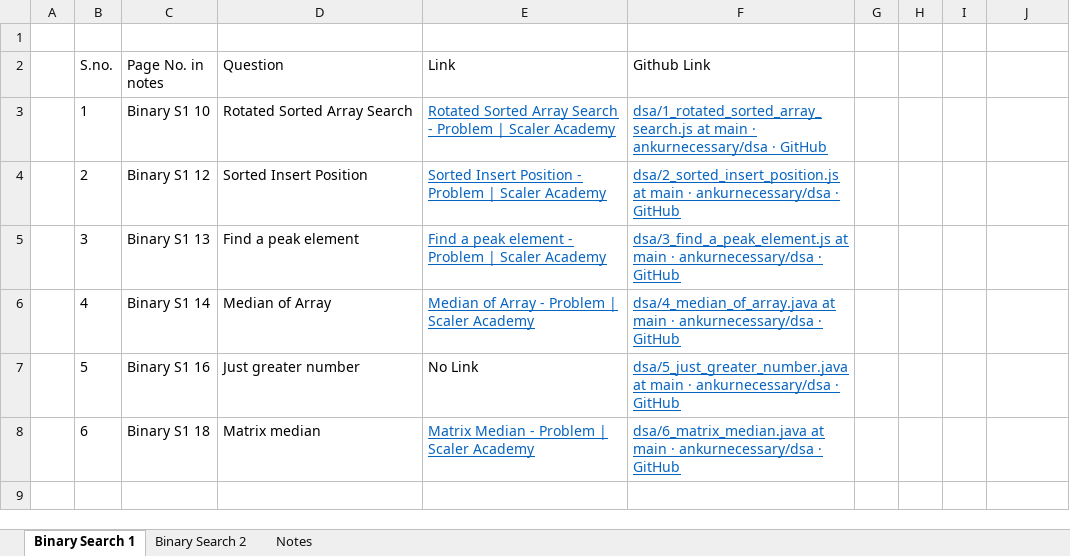
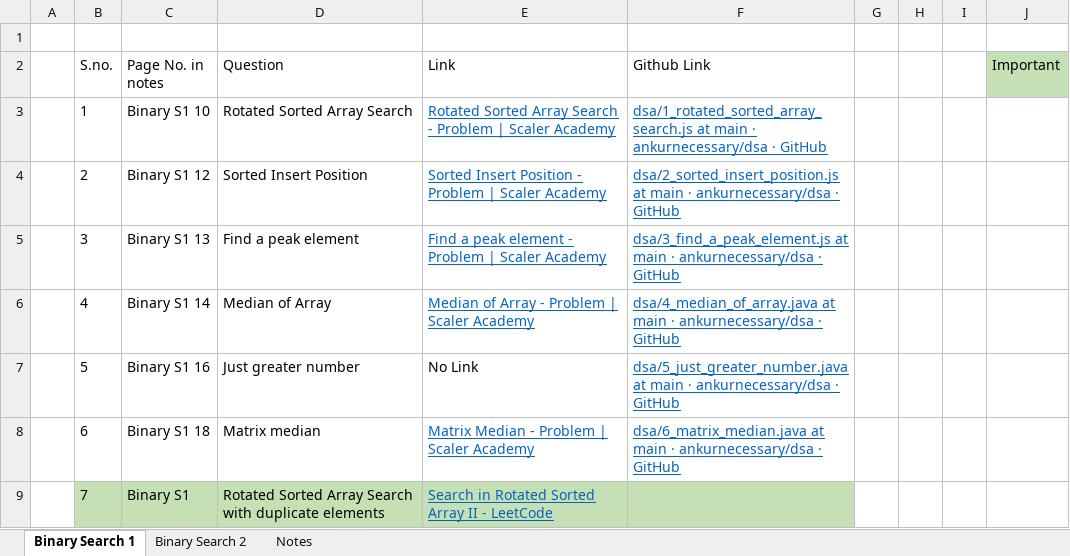
Before and after one commit to ankurnecessary/dsa, an Excel workbook: index.xlsx, sheet Binary Search 1, drawn as a sheet; values as stored, in another font and other column widths than the file's, no borders; the diff names each change by its address in the sheet, - before the commit and + after, or states it on an @@ line.

Commit message:
Binary Search: Rotated sorted array search for duplicate elements

```diff
--- a/index.xlsx (sheet Binary Search 1)
+++ b/index.xlsx (sheet Binary Search 1)
-J2: (empty)
+J2: Important
-J2 fill: none
+J2 fill: #C5E0B4
+row 9:  | 7 | Binary S1 | Rotated Sorted Array Search with duplicate elements | Search in Rotated Sorted Array II - LeetCode
```
Also changed, not shown: sheet Binary Search 2, 2 other files.
